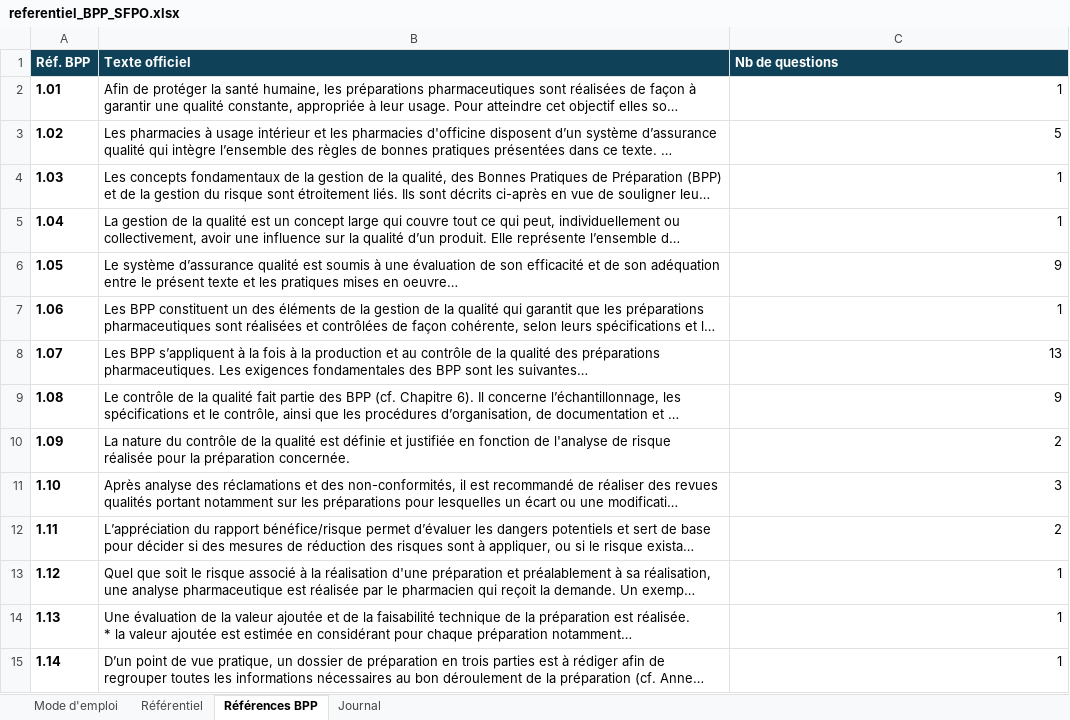
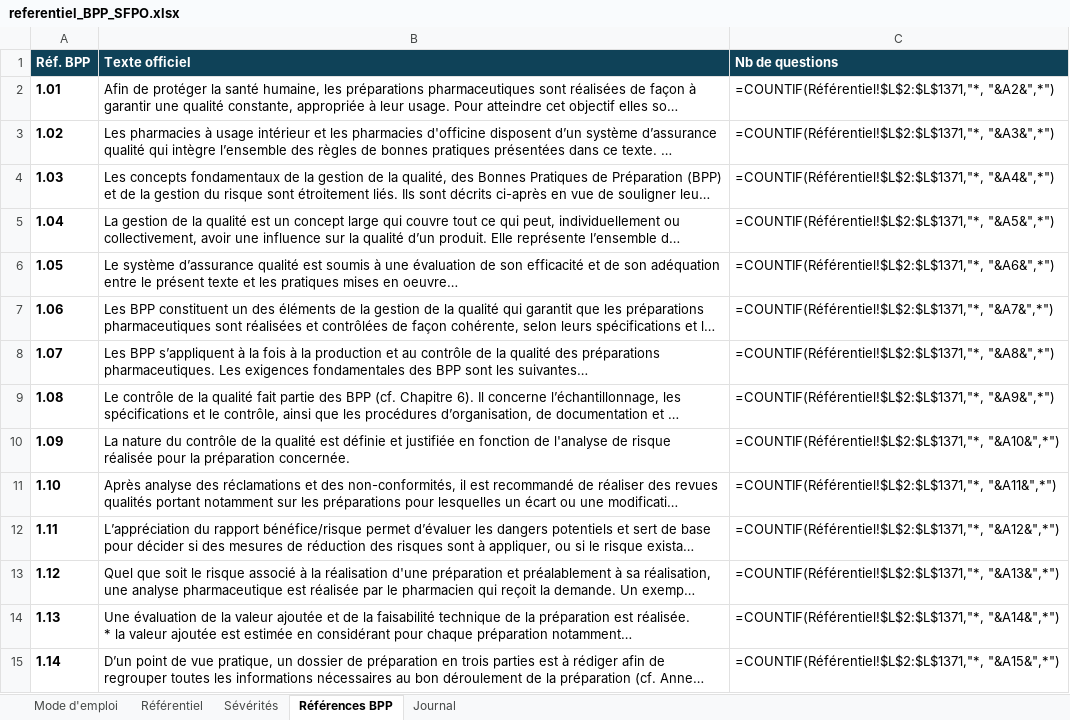
Before and after one commit to JFTournamille/bpp_SFPO, an Excel workbook: referentiel/referentiel_BPP_SFPO.xlsx, sheet Références BPP, drawn as a sheet; only a part is shown; long unchanged cells end in …; values as stored, in another font and other column widths than the file's, no borders; formulas without a stored value are shown as written; charts and pictures not drawn; the diff covers the shown part only; the diff names each change by its address in the sheet, - before the commit and + after, or states it on an @@ line.

```diff
--- a/referentiel/referentiel_BPP_SFPO.xlsx (sheet Références BPP)
+++ b/referentiel/referentiel_BPP_SFPO.xlsx (sheet Références BPP)
+sheet tab: Sévérités
-C2 (Nb de questions): 1
+C2 (Nb de questions): =COUNTIF(Référentiel!$L$2:$L$1371,"*, "&A2&",*")
-C3 (Nb de questions): 5
+C3 (Nb de questions): =COUNTIF(Référentiel!$L$2:$L$1371,"*, "&A3&",*")
-C4 (Nb de questions): 1
+C4 (Nb de questions): =COUNTIF(Référentiel!$L$2:$L$1371,"*, "&A4&",*")
-C5 (Nb de questions): 1
+C5 (Nb de questions): =COUNTIF(Référentiel!$L$2:$L$1371,"*, "&A5&",*")
-C6 (Nb de questions): 9
+C6 (Nb de questions): =COUNTIF(Référentiel!$L$2:$L$1371,"*, "&A6&",*")
-C7 (Nb de questions): 1
+C7 (Nb de questions): =COUNTIF(Référentiel!$L$2:$L$1371,"*, "&A7&",*")
-C8 (Nb de questions): 13
+C8 (Nb de questions): =COUNTIF(Référentiel!$L$2:$L$1371,"*, "&A8&",*")
-C9 (Nb de questions): 9
+C9 (Nb de questions): =COUNTIF(Référentiel!$L$2:$L$1371,"*, "&A9&",*")
-C10 (Nb de questions): 2
+C10 (Nb de questions): =COUNTIF(Référentiel!$L$2:$L$1371,"*, "&A10&",*")
-C11 (Nb de questions): 3
+C11 (Nb de questions): =COUNTIF(Référentiel!$L$2:$L$1371,"*, "&A11&",*")
-C12 (Nb de questions): 2
+C12 (Nb de questions): =COUNTIF(Référentiel!$L$2:$L$1371,"*, "&A12&",*")
-C13 (Nb de questions): 1
+C13 (Nb de questions): =COUNTIF(Référentiel!$L$2:$L$1371,"*, "&A13&",*")
-C14 (Nb de questions): 1
+C14 (Nb de questions): =COUNTIF(Référentiel!$L$2:$L$1371,"*, "&A14&",*")
-C15 (Nb de questions): 1
+C15 (Nb de questions): =COUNTIF(Référentiel!$L$2:$L$1371,"*, "&A15&",*")
```
Also changed, not shown: 584 edited cells elsewhere in this sheet, sheet Référentiel, sheet Mode d'emploi, sheet Journal, hidden cells, charts or pictures.
